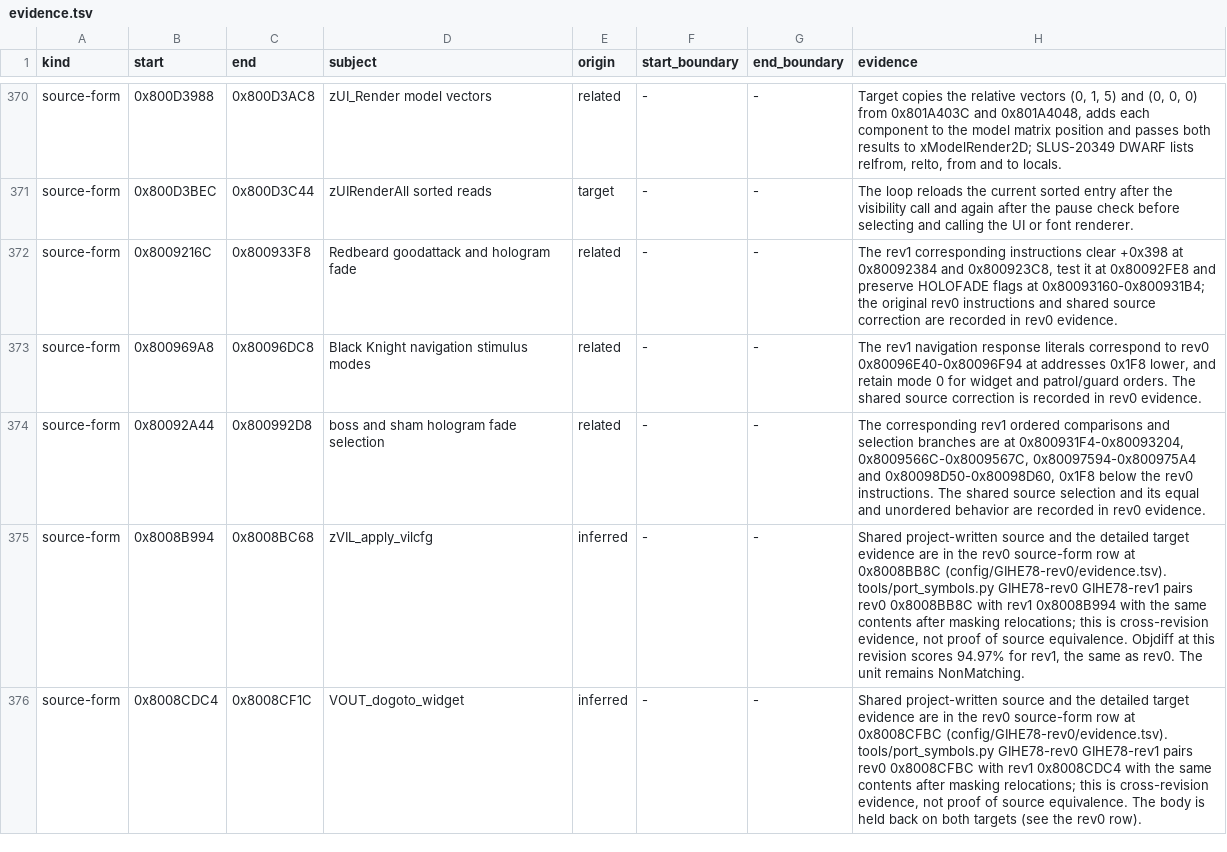
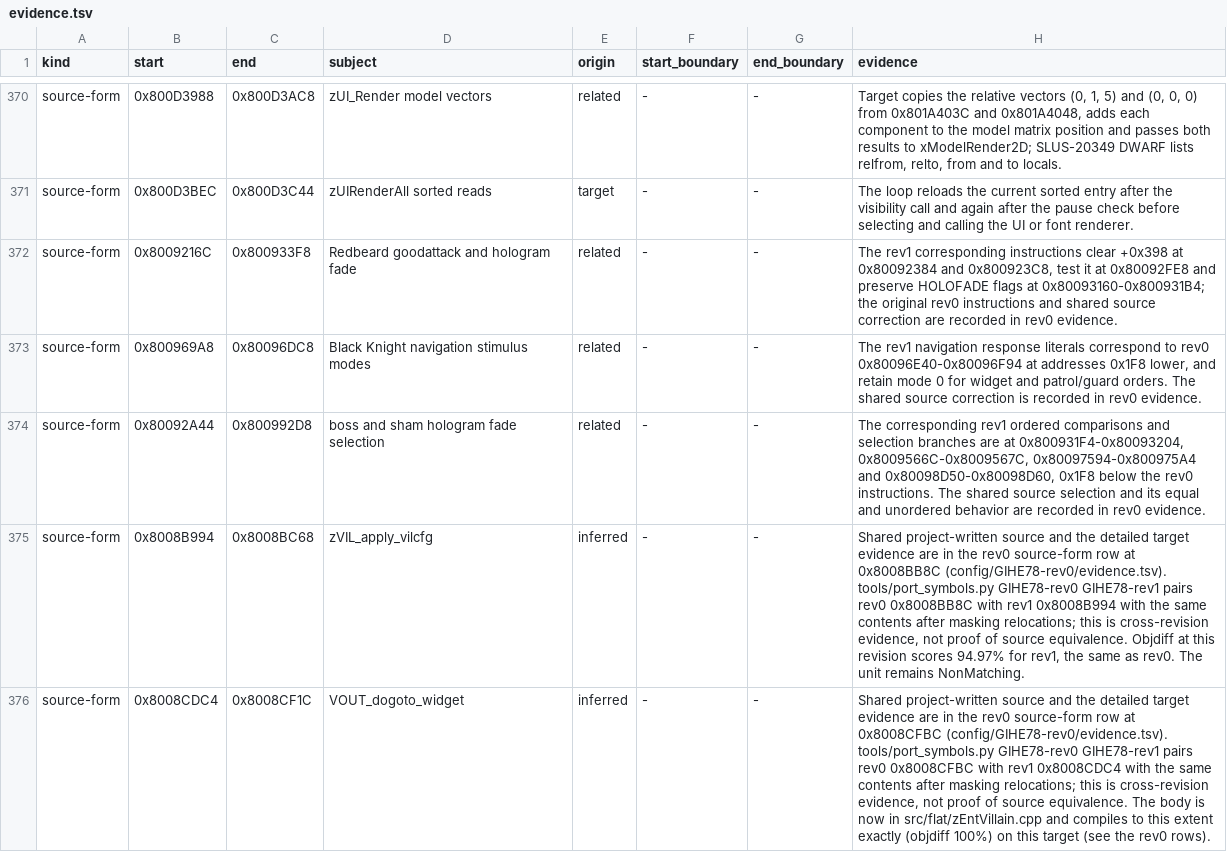
Before and after one commit to mitsevox/n100f, a TSV file: config/GIHE78-rev1/evidence.tsv, drawn as a sheet; only a part is shown, gaps mark what is left out; the diff covers the shown part only.

```diff
--- a/config/GIHE78-rev1/evidence.tsv
+++ b/config/GIHE78-rev1/evidence.tsv
@@ -375,2 +375,2 @@ source-form	0x80092A44	0x800992D8	boss and sham hologram fade selection	related
 source-form	0x8008B994	0x8008BC68	zVIL_apply_vilcfg	inferred	-	-	Shared project-written source and the detailed target evidence are in the rev0 source-form row at 0x8008BB8C (config/GIHE78-rev0/evidence.tsv). tools/port_symbols.py GIHE78-rev0 GIHE78-rev1 pairs rev0 0x8008BB8C with rev1 0x8008B994 with the same contents after masking relocations; this is cross-revision evidence, not proof of source equivalence. Objdiff at this revision scores 94.97% for rev1, the same as rev0. The unit remains NonMatching.
-source-form	0x8008CDC4	0x8008CF1C	VOUT_dogoto_widget	inferred	-	-	Shared project-written source and the detailed target evidence are in the rev0 source-form row at 0x8008CFBC (config/GIHE78-rev0/evidence.tsv). tools/port_symbols.py GIHE78-rev0 GIHE78-rev1 pairs rev0 0x8008CFBC with rev1 0x8008CDC4 with the same contents after masking relocations; this is cross-revision evidence, not proof of source equivalence. The body is held back on both targets (see the rev0 row).
+source-form	0x8008CDC4	0x8008CF1C	VOUT_dogoto_widget	inferred	-	-	Shared project-written source and the detailed target evidence are in the rev0 source-form row at 0x8008CFBC (config/GIHE78-rev0/evidence.tsv). tools/port_symbols.py GIHE78-rev0 GIHE78-rev1 pairs rev0 0x8008CFBC with rev1 0x8008CDC4 with the same contents after masking relocations; this is cross-revision evidence, not proof of source equivalence. The body is now in src/flat/zEntVillain.cpp and compiles to this extent exactly (objdiff 100%) on this target (see the rev0 rows).
```
Also changed, not shown: 1 added row and 3 edited cells elsewhere in this file, config/GIHE78-rev0/split_units.tsv, 2 other files.
